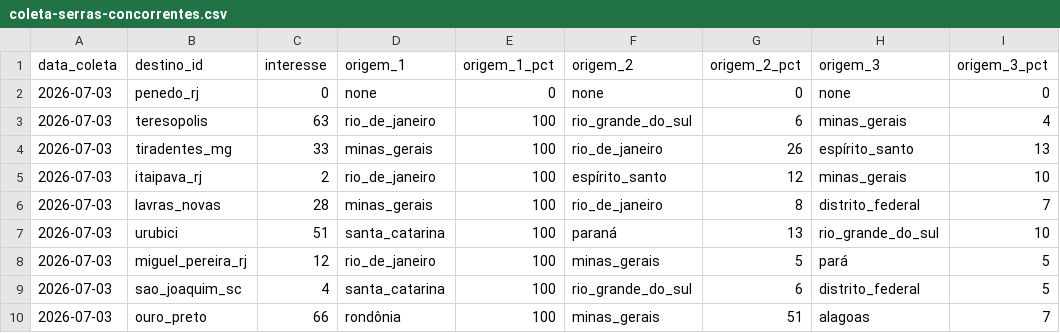
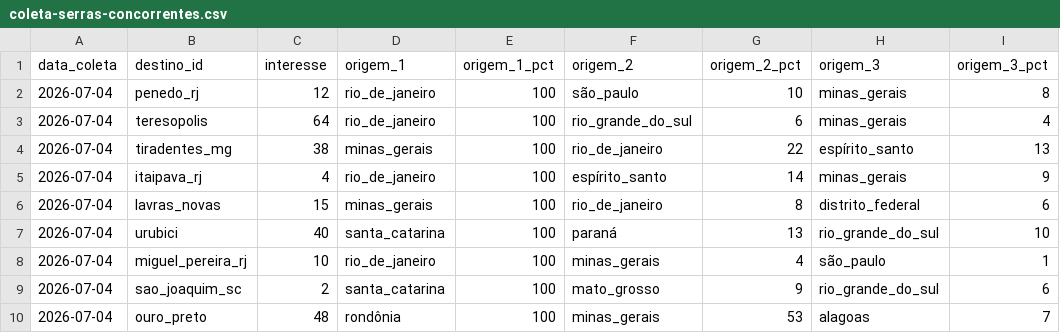
Before and after one commit to LIEZIOABR/pulse-amazonia, a CSV file: coleta-serras-concorrentes.csv, drawn as a sheet.

```diff
--- a/coleta-serras-concorrentes.csv
+++ b/coleta-serras-concorrentes.csv
@@ -1,10 +1,10 @@
 data_coleta,destino_id,interesse,origem_1,origem_1_pct,origem_2,origem_2_pct,origem_3,origem_3_pct
-2026-07-03,penedo_rj,0,none,0,none,0,none,0
-2026-07-03,teresopolis,63,rio_de_janeiro,100,rio_grande_do_sul,6,minas_gerais,4
-2026-07-03,tiradentes_mg,33,minas_gerais,100,rio_de_janeiro,26,espírito_santo,13
-2026-07-03,itaipava_rj,2,rio_de_janeiro,100,espírito_santo,12,minas_gerais,10
-2026-07-03,lavras_novas,28,minas_gerais,100,rio_de_janeiro,8,distrito_federal,7
-2026-07-03,urubici,51,santa_catarina,100,paraná,13,rio_grande_do_sul,10
-2026-07-03,miguel_pereira_rj,12,rio_de_janeiro,100,minas_gerais,5,pará,5
-2026-07-03,sao_joaquim_sc,4,santa_catarina,100,rio_grande_do_sul,6,distrito_federal,5
-2026-07-03,ouro_preto,66,rondônia,100,minas_gerais,51,alagoas,7
+2026-07-04,penedo_rj,12,rio_de_janeiro,100,são_paulo,10,minas_gerais,8
+2026-07-04,teresopolis,64,rio_de_janeiro,100,rio_grande_do_sul,6,minas_gerais,4
+2026-07-04,tiradentes_mg,38,minas_gerais,100,rio_de_janeiro,22,espírito_santo,13
+2026-07-04,itaipava_rj,4,rio_de_janeiro,100,espírito_santo,14,minas_gerais,9
+2026-07-04,lavras_novas,15,minas_gerais,100,rio_de_janeiro,8,distrito_federal,6
+2026-07-04,urubici,40,santa_catarina,100,paraná,13,rio_grande_do_sul,10
+2026-07-04,miguel_pereira_rj,10,rio_de_janeiro,100,minas_gerais,4,são_paulo,1
+2026-07-04,sao_joaquim_sc,2,santa_catarina,100,mato_grosso,9,rio_grande_do_sul,6
+2026-07-04,ouro_preto,48,rondônia,100,minas_gerais,53,alagoas,7
```
Also changed, not shown: coleta-serras-ancora.csv.
